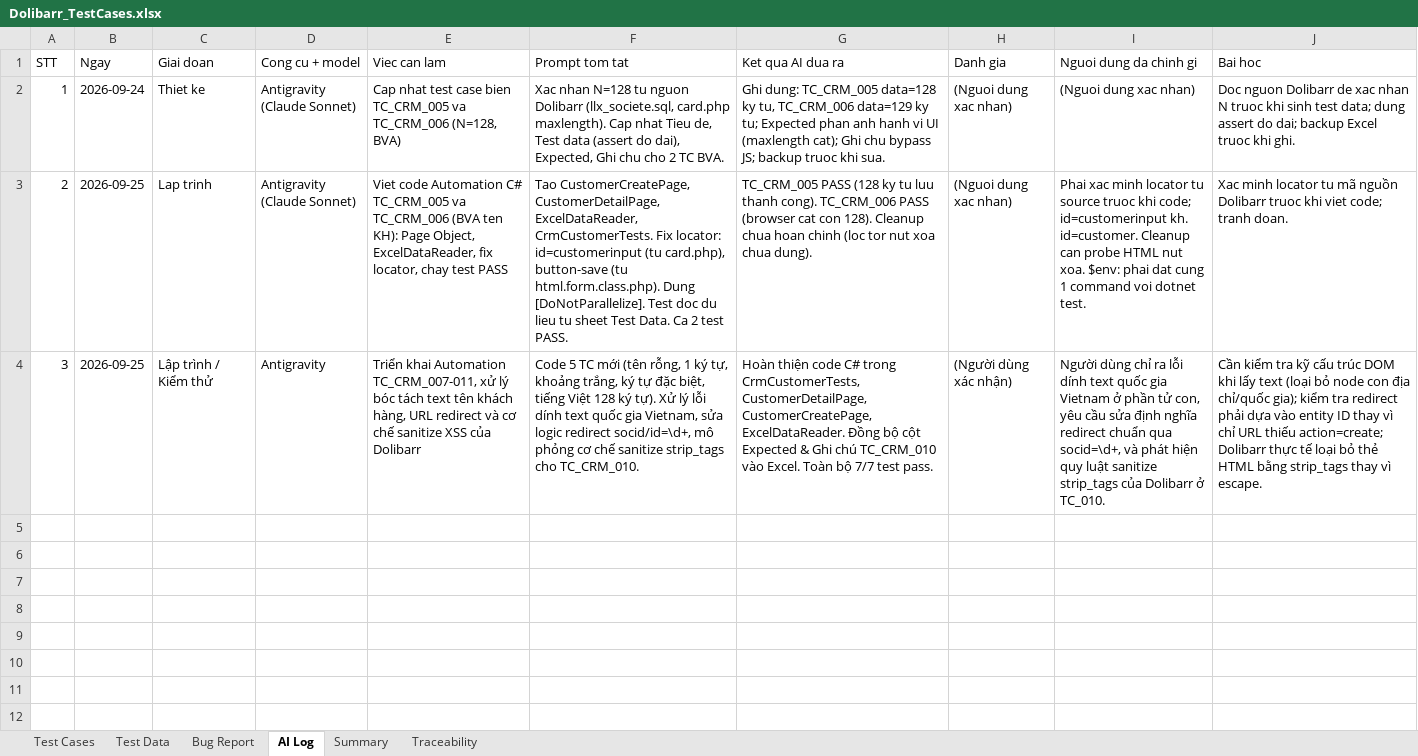
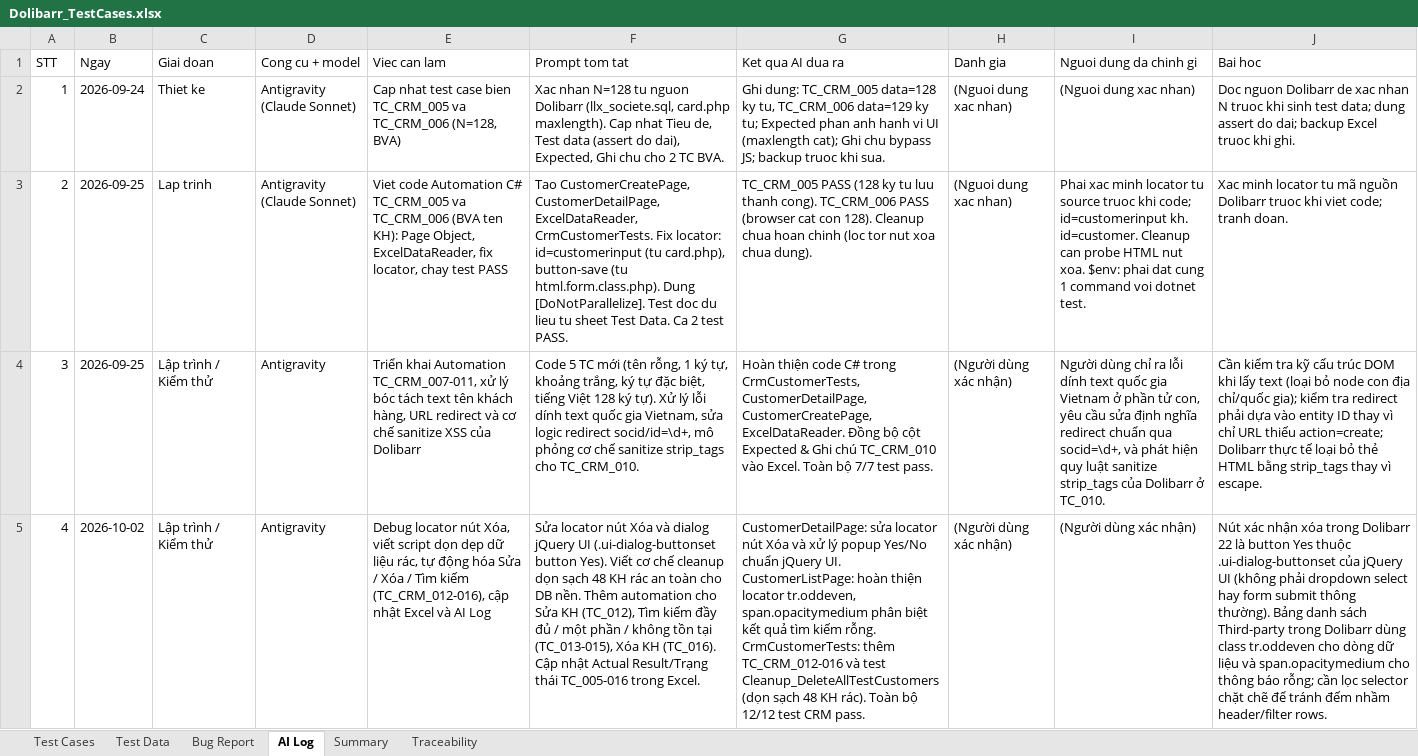
Before and after one commit to phidanghai-spec/Dolibarr_ERP_Testing, an Excel workbook: testcases/Dolibarr_TestCases.xlsx, sheet AI Log, drawn as a sheet; values as stored, in another font and other column widths than the file's, no borders; the diff names each change by its address in the sheet, - before the commit and + after, or states it on an @@ line.

Commit message:
feat(CRM): fix delete locator, add cleanup test, implement TC_CRM_012-016 (update/search/delete) & update Excel

```diff
--- a/testcases/Dolibarr_TestCases.xlsx (sheet AI Log)
+++ b/testcases/Dolibarr_TestCases.xlsx (sheet AI Log)
+row 5: 4 | 2026-10-02 | Lập trình / Kiểm thử | Antigravity | Debug locator nút Xóa, viết script dọn dẹp dữ liệu rác, tự động hóa Sửa / Xóa / Tìm kiếm (TC_CRM_012-016), cập nhật Excel và AI Log | Sửa locator nút Xóa và dialog jQuery UI (.ui-dialog-buttonset button Yes). Viết cơ chế cleanup dọn sạch 48 KH rác an toàn cho DB nền. Thêm automation cho Sửa KH (TC_012), Tìm kiếm đầy đủ / một phần / không tồn tại (TC_013-015), Xóa KH (TC_016). Cập nhật Actual Result/Trạng thái TC_005-016 trong Excel. | CustomerDetailPage: sửa locator nút Xóa và xử lý popup Yes/No chuẩn jQuery UI. CustomerListPage: hoàn thiện locator tr.oddeven, span.opacitymedium phân biệt kết quả tìm kiếm rỗng. CrmCustomerTests: thêm TC_CRM_012-016 và test Cleanup_DeleteAllTestCustomers (dọn sạch 48 KH rác). Toàn bộ 12/12 test CRM pass. | (Người dùng xác nhận) | (Người dùng xác nhận) | Nút xác nhận xóa trong Dolibarr 22 là button Yes thuộc .ui-dialog-buttonset của jQuery UI (không phải dropdown select hay form submit thông thường). Bảng danh sách Third-party trong Dolibarr dùng class tr.oddeven cho dòng dữ liệu và span.opacitymedium cho thông báo rỗng; cần lọc selector chặt chẽ để tránh đếm nhầm header/filter rows.
```
Also changed, not shown: sheet Test Cases, 16 other files.
